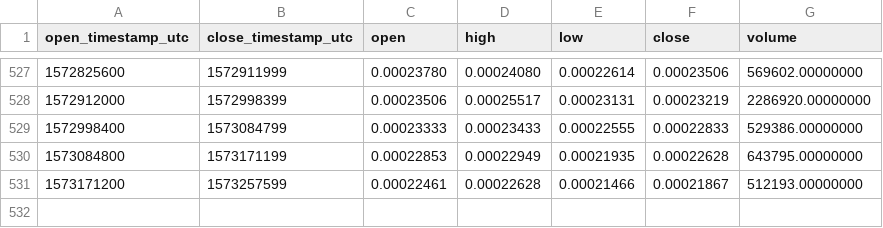
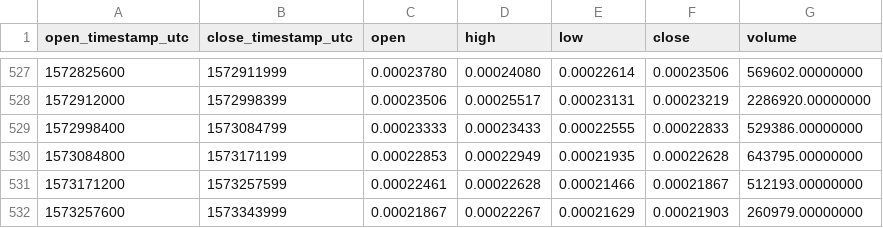
Before and after one commit to cryptobigbro/binance-CVCETH, a CSV file: binance-CVCETH-1d.csv, drawn as a sheet; only a part is shown, gaps mark what is left out; the diff names each change by its address in the sheet, - before the commit and + after, or states it on an @@ line.

```diff
--- a/binance-CVCETH-1d.csv
+++ b/binance-CVCETH-1d.csv
+row 532: 1573257600 | 1573343999 | 0.00021867 | 0.00022267 | 0.00021629 | 0.00021903 | 260979.00000000
```
Also changed, not shown: binance-CVCETH-1h.csv.
